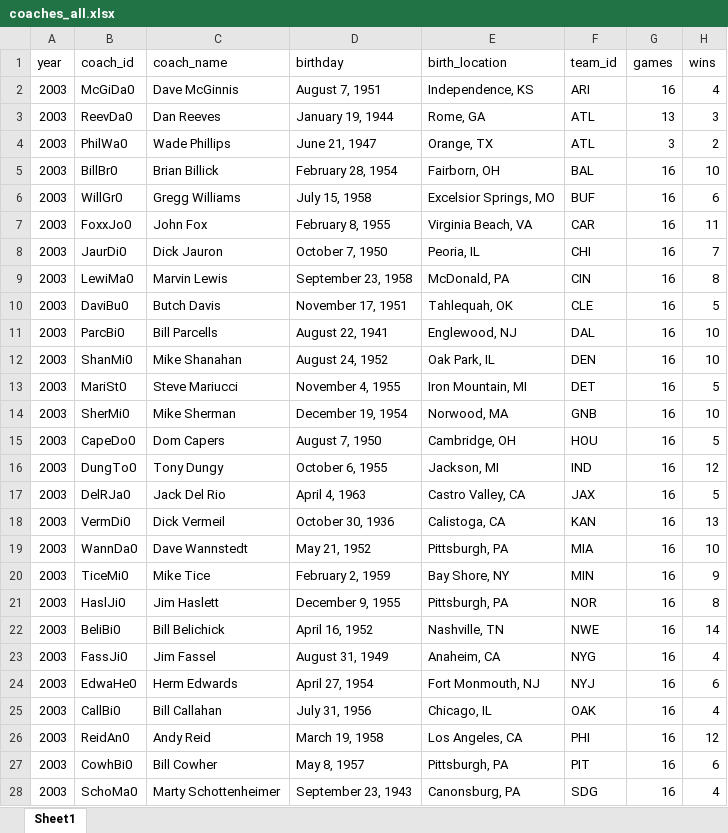
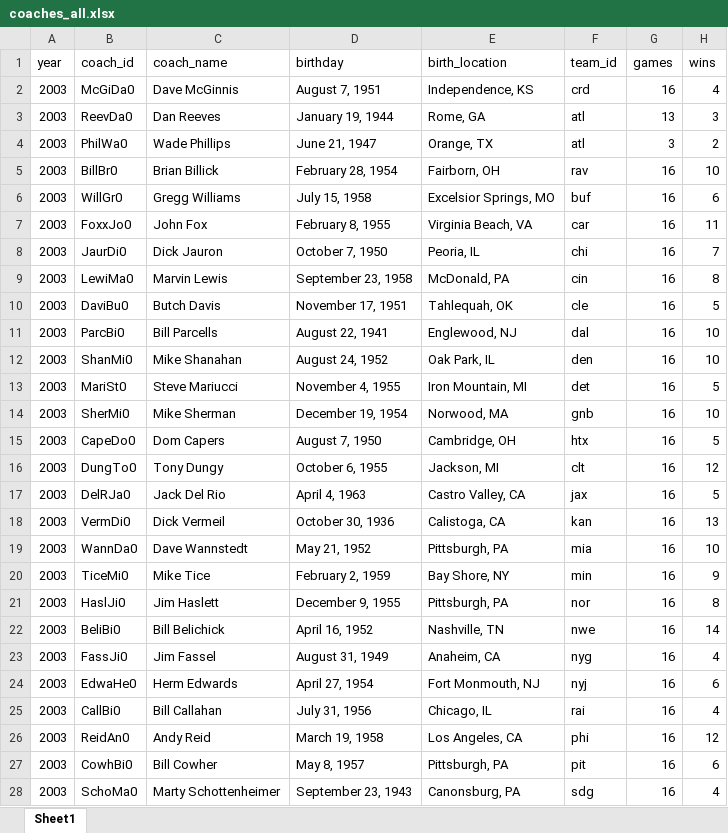
Before and after one commit to TimBstn/fantasy_football, an Excel workbook: data/coaches/coaches_all.xlsx, sheet Sheet1, drawn as a sheet; only a part is shown; values as stored, in another font and other column widths than the file's, no cell formats; the diff covers the shown part only; the diff names each change by its address in the sheet, - before the commit and + after, or states it on an @@ line.

```diff
--- a/data/coaches/coaches_all.xlsx (sheet Sheet1)
+++ b/data/coaches/coaches_all.xlsx (sheet Sheet1)
-F2 (team_id): ARI
+F2 (team_id): crd
-F3:F4 (team_id): ATL
+F3:F4 (team_id): atl
-F5 (team_id): BAL
+F5 (team_id): rav
-F6 (team_id): BUF
+F6 (team_id): buf
-F7 (team_id): CAR
+F7 (team_id): car
-F8 (team_id): CHI
+F8 (team_id): chi
-F9 (team_id): CIN
+F9 (team_id): cin
-F10 (team_id): CLE
+F10 (team_id): cle
-F11 (team_id): DAL
+F11 (team_id): dal
-F12 (team_id): DEN
+F12 (team_id): den
-F13 (team_id): DET
+F13 (team_id): det
-F14 (team_id): GNB
+F14 (team_id): gnb
-F15 (team_id): HOU
+F15 (team_id): htx
-F16 (team_id): IND
+F16 (team_id): clt
-F17 (team_id): JAX
+F17 (team_id): jax
-F18 (team_id): KAN
+F18 (team_id): kan
-F19 (team_id): MIA
+F19 (team_id): mia
-F20 (team_id): MIN
+F20 (team_id): min
-F21 (team_id): NOR
+F21 (team_id): nor
-F22 (team_id): NWE
+F22 (team_id): nwe
-F23 (team_id): NYG
+F23 (team_id): nyg
-F24 (team_id): NYJ
+F24 (team_id): nyj
-F25 (team_id): OAK
+F25 (team_id): rai
-F26 (team_id): PHI
+F26 (team_id): phi
-F27 (team_id): PIT
+F27 (team_id): pit
-F28 (team_id): SDG
+F28 (team_id): sdg
```
Also changed, not shown: 835 edited cells elsewhere in this sheet, cell formats, data/coaches/coach_history.xlsx, data/coaches/coach_team.xlsx, 35 other files.
